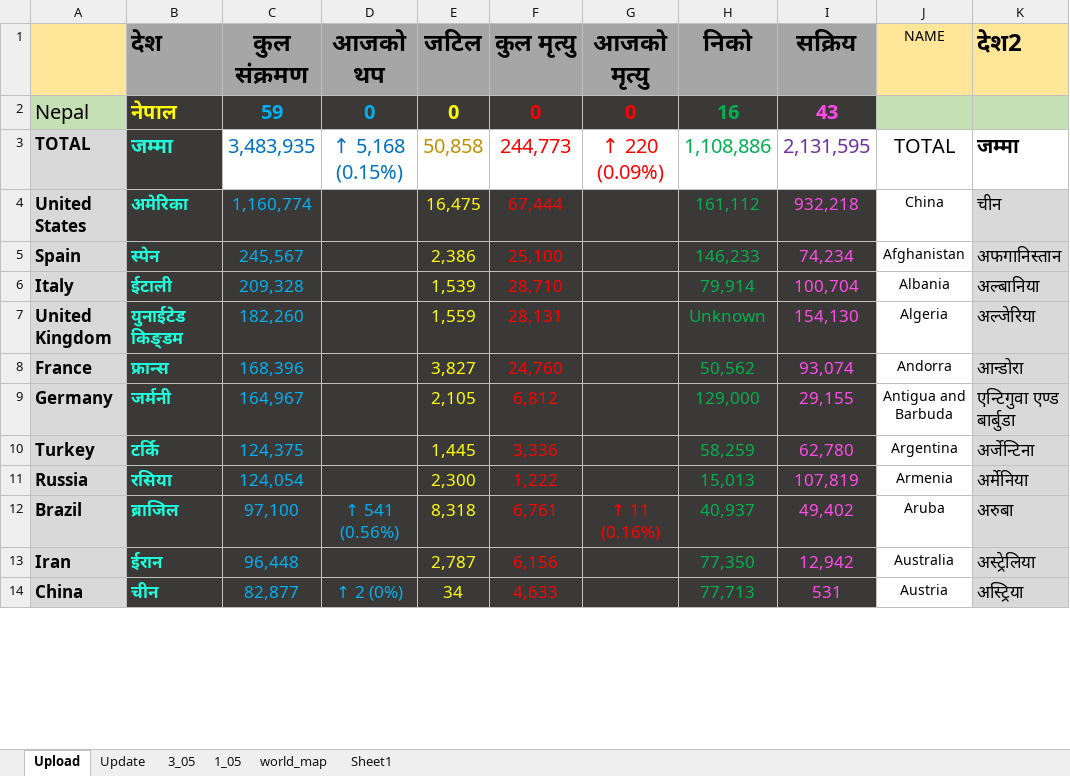
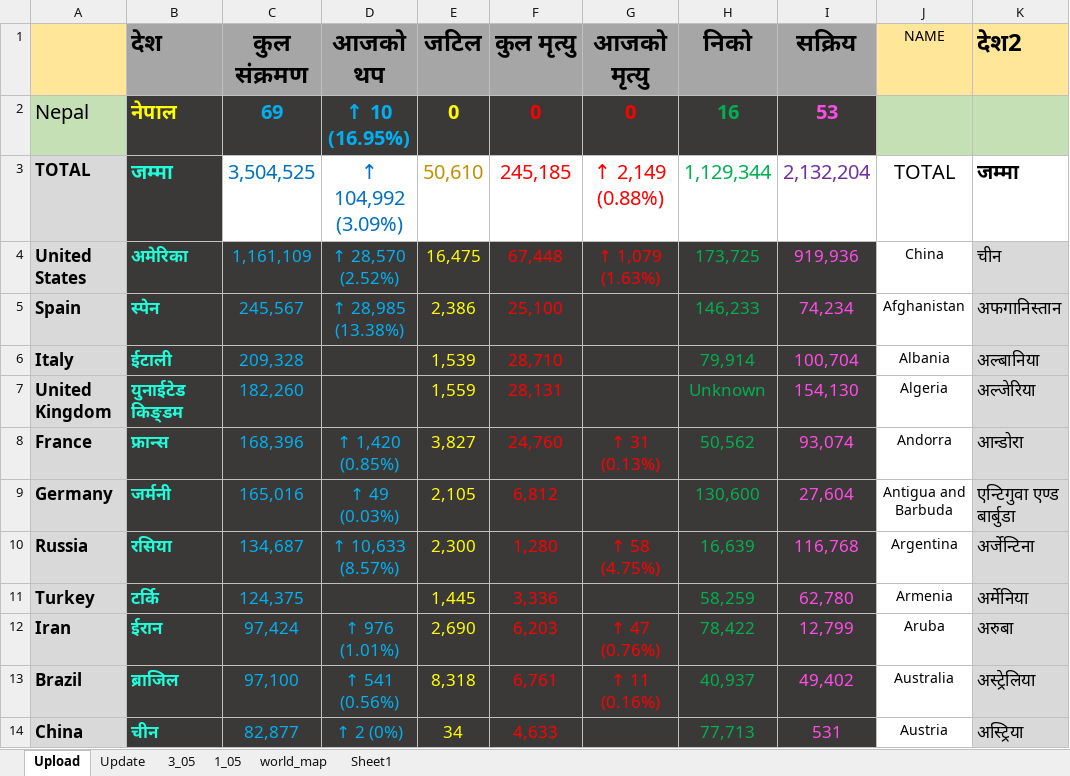
Before and after one commit to bibhadhungel/covidnepal.github.io, an Excel workbook: world_data.xlsx, sheet Upload, drawn as a sheet; only a part is shown; values as stored, in another font and other column widths than the file's, no borders; removed rows and columns are numbered as before the commit, all else as after; the diff covers the shown part only; the diff names each change by its address in the sheet, - before the commit and + after, or states it on an @@ line.

```diff
--- a/world_data.xlsx (sheet Upload)
+++ b/world_data.xlsx (sheet Upload)
-C2 (कुल संक्रमण): 59
+C2 (कुल संक्रमण): 69
-D2 (आजको थप): 0
+D2 (आजको थप): ↑ 10 (16.95%)
-I2 (सक्रिय): 43
+I2 (सक्रिय): 53
-C3 (कुल संक्रमण): 3,483,935
+C3 (कुल संक्रमण): 3,504,525
-D3 (आजको थप): ↑ 5,168 (0.15%)
+D3 (आजको थप): ↑ 104,992 (3.09%)
-E3 (जटिल): 50,858
+E3 (जटिल): 50,610
-F3 (कुल मृत्यु): 244,773
+F3 (कुल मृत्यु): 245,185
-G3 (आजको मृत्यु): ↑ 220 (0.09%)
+G3 (आजको मृत्यु): ↑ 2,149 (0.88%)
-H3 (निको): 1,108,886
+H3 (निको): 1,129,344
-I3 (सक्रिय): 2,131,595
+I3 (सक्रिय): 2,132,204
-C4 (कुल संक्रमण): 1,160,774
+C4 (कुल संक्रमण): 1,161,109
-D4 (आजको थप): (empty)
+D4 (आजको थप): ↑ 28,570 (2.52%)
-F4 (कुल मृत्यु): 67,444
+F4 (कुल मृत्यु): 67,448
-G4 (आजको मृत्यु): (empty)
+G4 (आजको मृत्यु): ↑ 1,079 (1.63%)
-H4 (निको): 161,112
+H4 (निको): 173,725
-I4 (सक्रिय): 932,218
+I4 (सक्रिय): 919,936
-D5 (आजको थप): (empty)
+D5 (आजको थप): ↑ 28,985 (13.38%)
-D8 (आजको थप): (empty)
+D8 (आजको थप): ↑ 1,420 (0.85%)
-G8 (आजको मृत्यु): (empty)
+G8 (आजको मृत्यु): ↑ 31 (0.13%)
-C9 (कुल संक्रमण): 164,967
+C9 (कुल संक्रमण): 165,016
-D9 (आजको थप): (empty)
+D9 (आजको थप): ↑ 49 (0.03%)
-H9 (निको): 129,000
+H9 (निको): 130,600
-I9 (सक्रिय): 29,155
+I9 (सक्रिय): 27,604
+row 10: Russia | रसिया | 134,687 | ↑ 10,633 (8.57%) | 2,300 | 1,280 | ↑ 58 (4.75%) | 16,639 | 116,768 | Argentina | अर्जेन्टिना
-J11 (NAME): Argentina
+J11 (NAME): Armenia
-K11 (देश2): अर्जेन्टिना
+K11 (देश2): अर्मेनिया
-row 11: Russia | रसिया | 124,054 |  | 2,300 | 1,222 |  | 15,013 | 107,819 | Armenia | अर्मेनिया
+row 12: Iran | ईरान | 97,424 | ↑ 976 (1.01%) | 2,690 | 6,203 | ↑ 47 (0.76%) | 78,422 | 12,799 | Aruba | अरुबा
-J13 (NAME): Aruba
+J13 (NAME): Australia
-K13 (देश2): अरुबा
+K13 (देश2): अस्ट्रेलिया
-row 13: Iran | ईरान | 96,448 |  | 2,787 | 6,156 |  | 77,350 | 12,942 | Australia | अस्ट्रेलिया
```
Also changed, not shown: 17 added rows, 17 removed rows, 293 edited cells and cell formats elsewhere in this sheet, sheet Update, sheet world_map, sheet 3_05, formulas that keep their value, nepal_data.xlsx, 9 other files.
